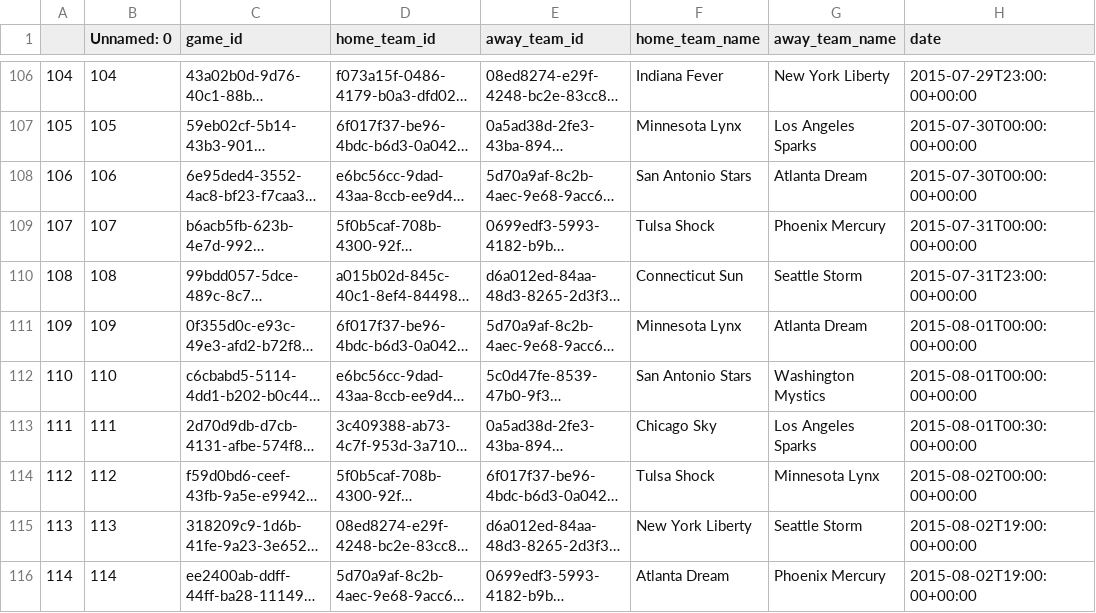
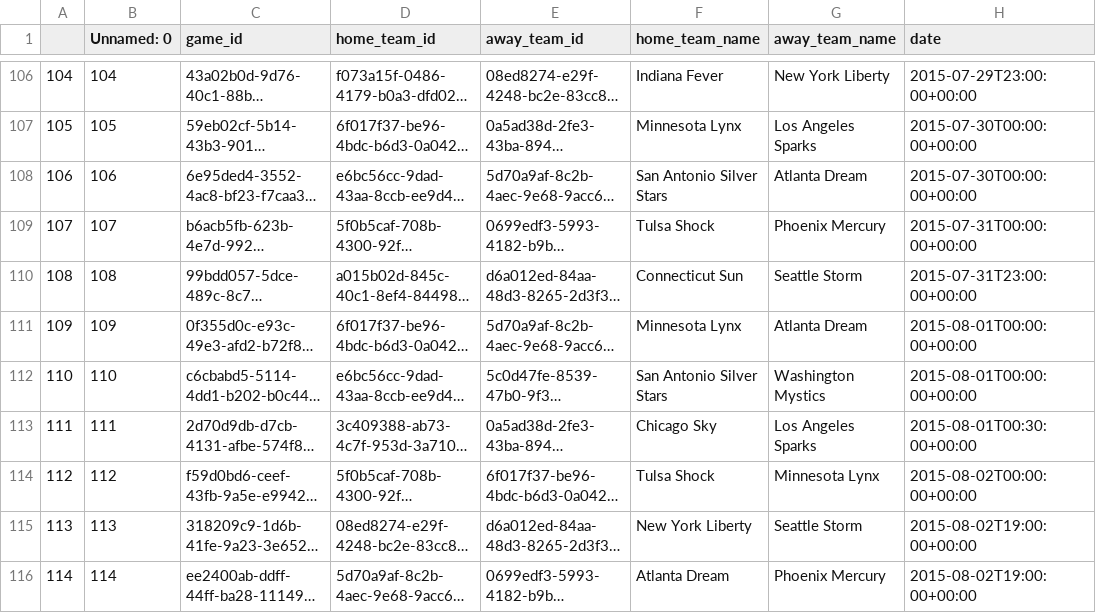
Before and after one commit to tylerspck/Bubble_ball, a CSV file: data_files/game_stats_WNBA_2.csv, drawn as a sheet; only a part is shown, gaps mark what is left out; long unchanged cells end in …; the diff covers the shown part only; the diff names each change by its address in the sheet, - before the commit and + after, or states it on an @@ line.

Commit message:
adding final wnba game stats file

```diff
--- a/data_files/game_stats_WNBA_2.csv
+++ b/data_files/game_stats_WNBA_2.csv
-F108 (home_team_name): San Antonio Stars
+F108 (home_team_name): San Antonio Silver Stars
-F112 (home_team_name): San Antonio Stars
+F112 (home_team_name): San Antonio Silver Stars
```
Also changed, not shown: 100 edited cells elsewhere in this file, 2 other files.
